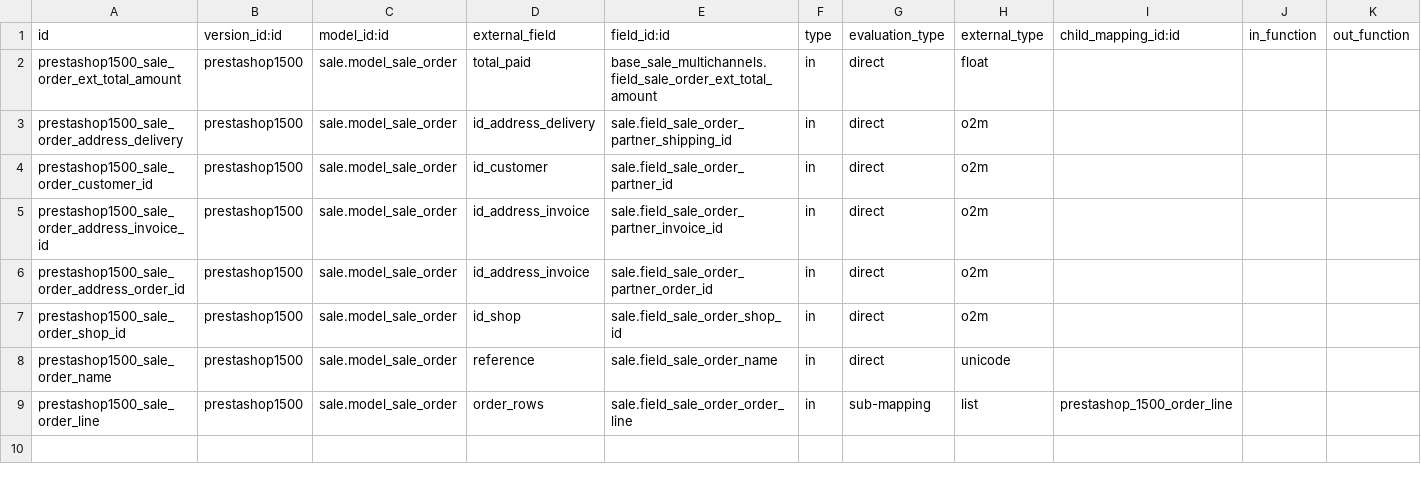
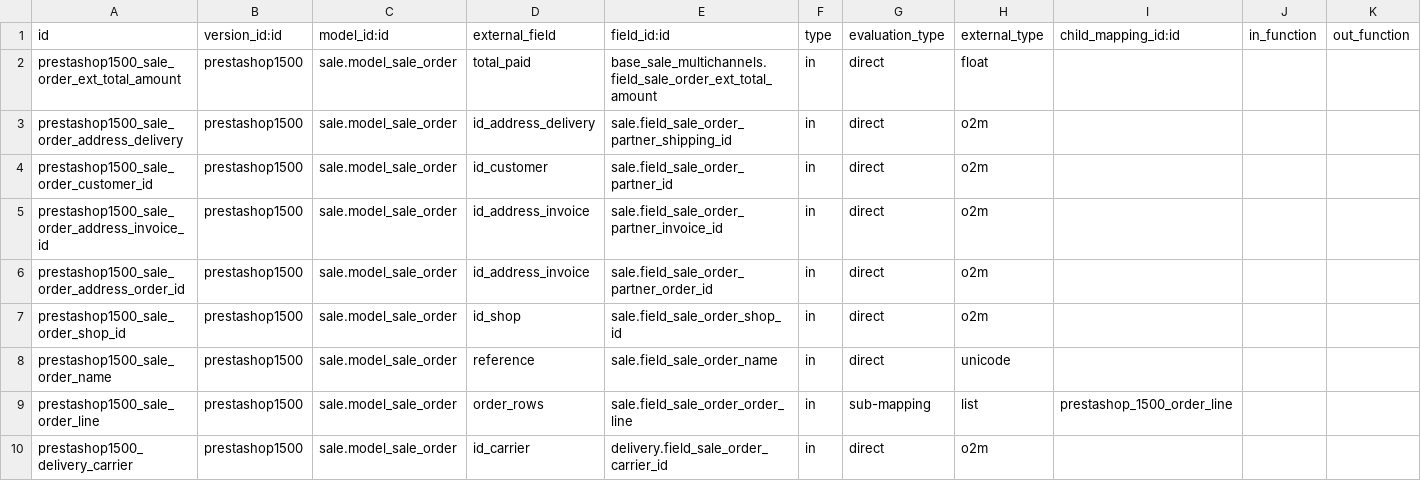
Before and after one commit to effectiveDev0818/prestashop_connector, a CSV file: prestashoperpconnect/settings/1.5.0.0/sale.order/external.mappinglines.template.csv, drawn as a sheet.

Commit message:
[IMP] add carrie_id in sale order import

```diff
--- a/prestashoperpconnect/settings/1.5.0.0/sale.order/external.mappinglines.template.csv
+++ b/prestashoperpconnect/settings/1.5.0.0/sale.order/external.mappinglines.template.csv
@@ -9 +9,2 @@
 "prestashop1500_sale_order_line","prestashop1500","sale.model_sale_order","order_rows","sale.field_sale_order_order_line","in","sub-mapping","list","prestashop_1500_order_line",,
+"prestashop1500_delivery_carrier","prestashop1500","sale.model_sale_order","id_carrier","delivery.field_sale_order_carrier_id","in","direct","o2m",,,
```
